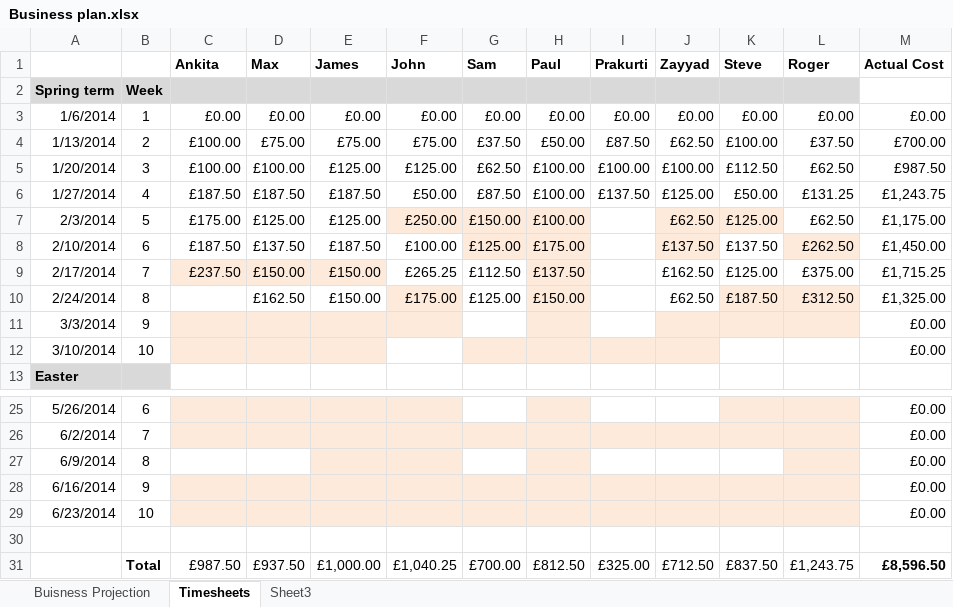
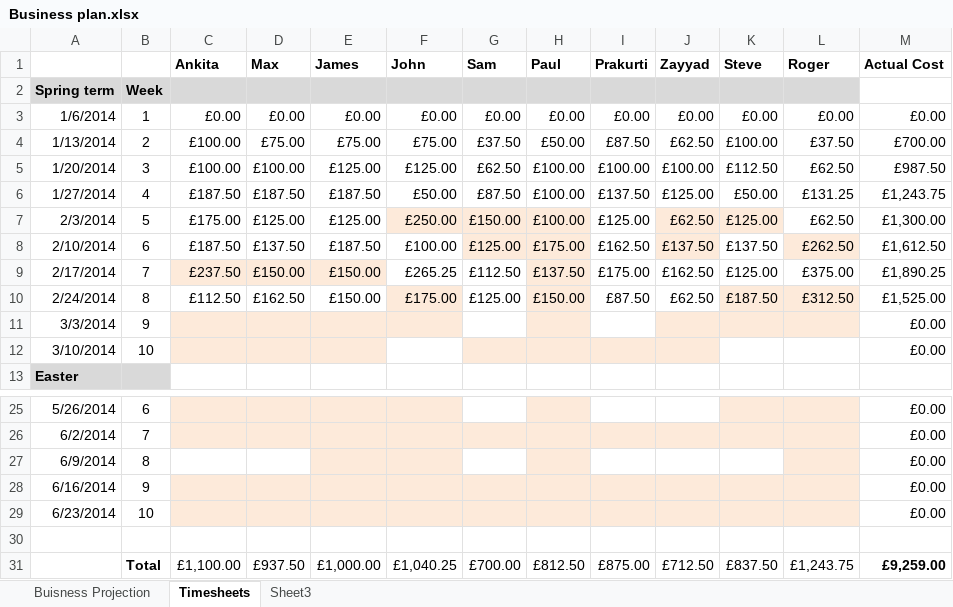
Before and after one commit to john-caine/SWENG, an Excel workbook: Documents/Finance/Financial Report 1 Submission/Business plan.xlsx, sheet Timesheets, drawn as a sheet; only a part is shown, gaps mark what is left out; values as stored, in another font and other column widths than the file's, no borders; the diff names each change by its address in the sheet, - before the commit and + after, or states it on an @@ line.

Commit message:
Buisness plan
update with parkruti and ankita

```diff
--- a/Documents/Finance/Financial Report 1 Submission/Business plan.xlsx (sheet Timesheets)
+++ b/Documents/Finance/Financial Report 1 Submission/Business plan.xlsx (sheet Timesheets)
-I7 (Prakurti): (empty)
+I7 (Prakurti): £125.00
-M7 (Actual Cost): £1,175.00
+M7 (Actual Cost): £1,300.00
-I8 (Prakurti): (empty)
+I8 (Prakurti): £162.50
-M8 (Actual Cost): £1,450.00
+M8 (Actual Cost): £1,612.50
-I9 (Prakurti): (empty)
+I9 (Prakurti): £175.00
-M9 (Actual Cost): £1,715.25
+M9 (Actual Cost): £1,890.25
-C10 (Ankita): (empty)
+C10 (Ankita): £112.50
-I10 (Prakurti): (empty)
+I10 (Prakurti): £87.50
-M10 (Actual Cost): £1,325.00
+M10 (Actual Cost): £1,525.00
-C31 (Ankita): £987.50
+C31 (Ankita): £1,100.00
-I31 (Prakurti): £325.00
+I31 (Prakurti): £875.00
-M31 (Actual Cost): £8,596.50
+M31 (Actual Cost): £9,259.00
```
Also changed, not shown: sheet Buisness Projection.
